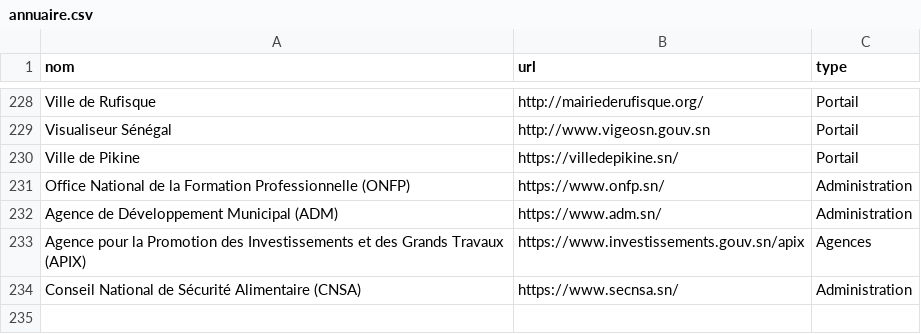
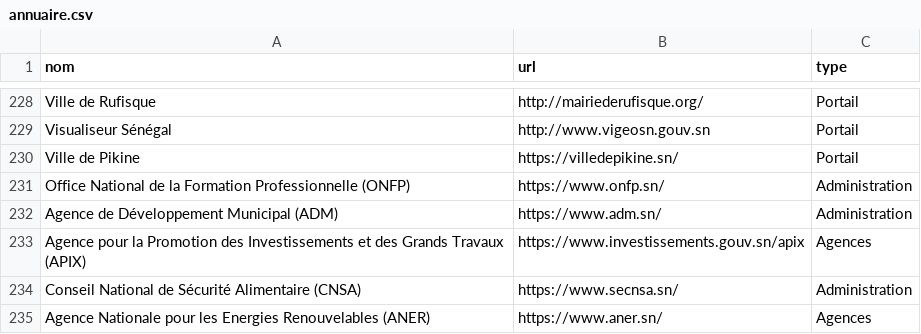
Before and after one commit to senegalouvert/annuaire-sites-publics-senegal, a CSV file: data/annuaire.csv, drawn as a sheet; only a part is shown, gaps mark what is left out; the diff names each change by its address in the sheet, - before the commit and + after, or states it on an @@ line.

Commit message:
✨ feat (data): Agence Nationale pour les Energies Renouvelables (ANER)

```diff
--- a/data/annuaire.csv
+++ b/data/annuaire.csv
+row 235: Agence Nationale pour les Energies Renouvelables (ANER) | https://www.aner.sn/ | Agences
```
